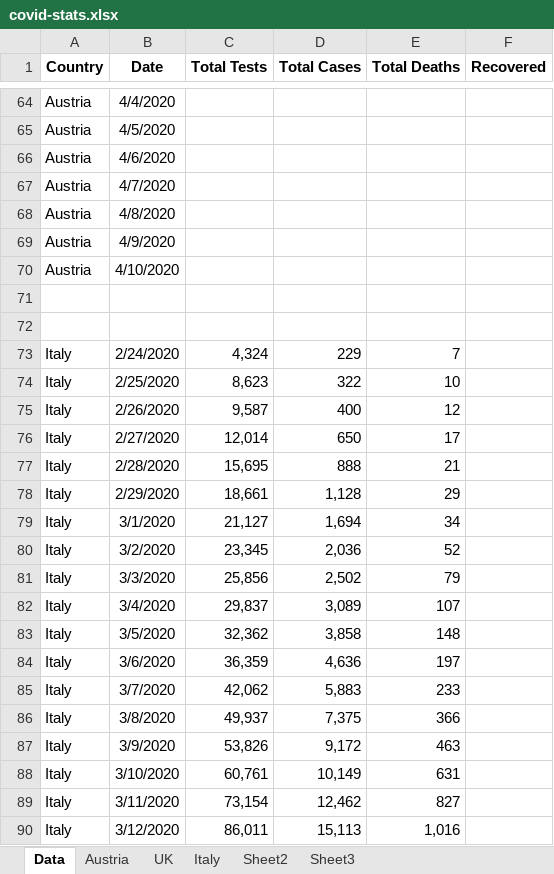
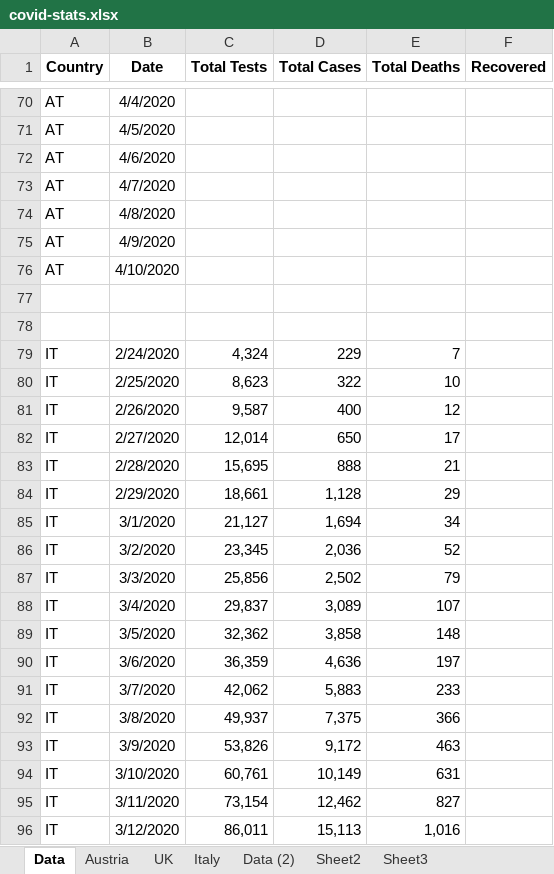
Before and after one commit to revisionist/covid-19, an Excel workbook: data/covid-stats.xlsx, sheet Data, drawn as a sheet; only a part is shown, gaps mark what is left out; values as stored, in another font and other column widths than the file's, no borders; addresses are those after the commit; the diff covers the shown part only; the diff names each change by its address in the sheet, - before the commit and + after, or states it on an @@ line.

Commit message:
Data update

```diff
--- a/data/covid-stats.xlsx (sheet Data)
+++ b/data/covid-stats.xlsx (sheet Data)
+sheet tab: Data (2)
-A70:A76 (Country): Austria
+A70:A76 (Country): AT
-A79:A96 (Country): Italy
+A79:A96 (Country): IT
```
Also changed, not shown: 8 added rows, 2 removed rows and 54 edited cells elsewhere in this sheet, sheet Austria, sheet Italy, formulas that keep their value, charts or pictures.
